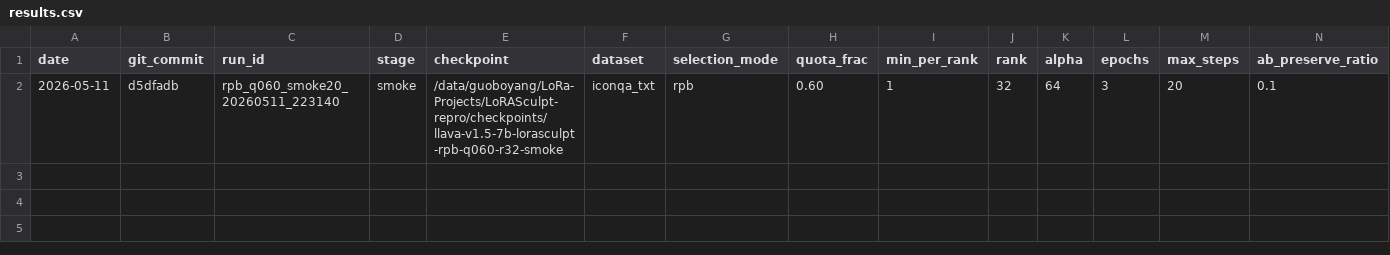
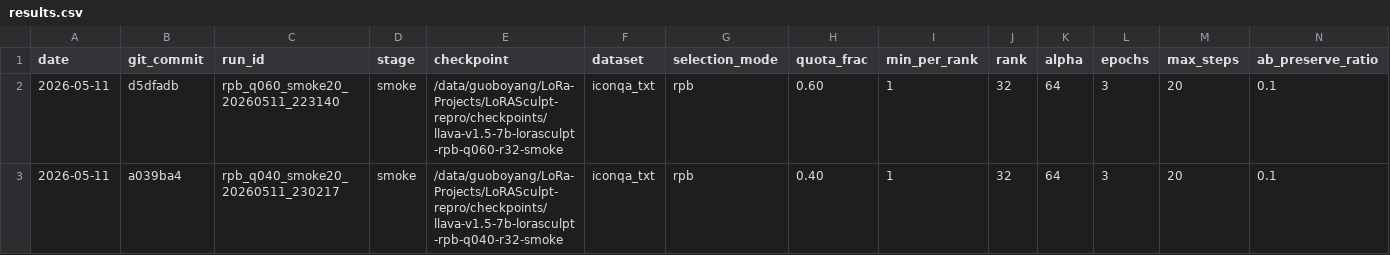
Before and after one commit to BoyangGuo1789/LoRASculpt-repro, a CSV file: experiments/rank_path_balanced_lora/results.csv, drawn as a sheet; only a part is shown; rows hold the shown columns only; the diff names each change by its address in the sheet, - before the commit and + after, or states it on an @@ line.

Commit message:
exp(rpb): record q040 smoke

```diff
--- a/experiments/rank_path_balanced_lora/results.csv
+++ b/experiments/rank_path_balanced_lora/results.csv
+row 3: 2026-05-11 | a039ba4 | rpb_q040_smoke20_20260511_230217 | smoke | /data/guoboyang/LoRa-Projects/LoRASculpt-repro/checkpoints/llava-v1.5-7b-lorasculpt-rpb-q040-r32-smoke | iconqa_txt | rpb | 0.40 | 1 | 32 | 64 | 3 | 20 | 0.1
```
